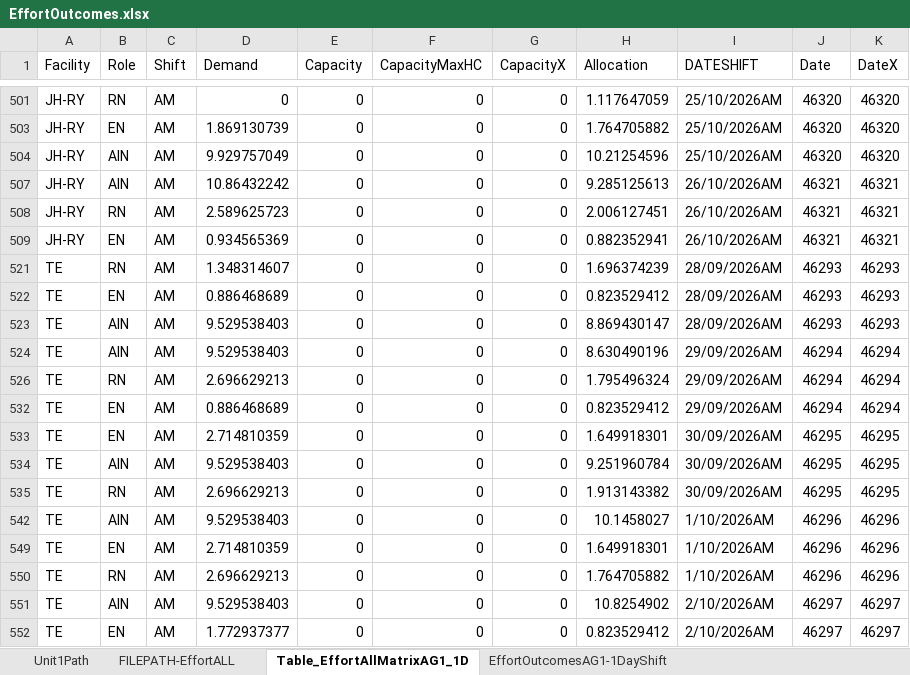
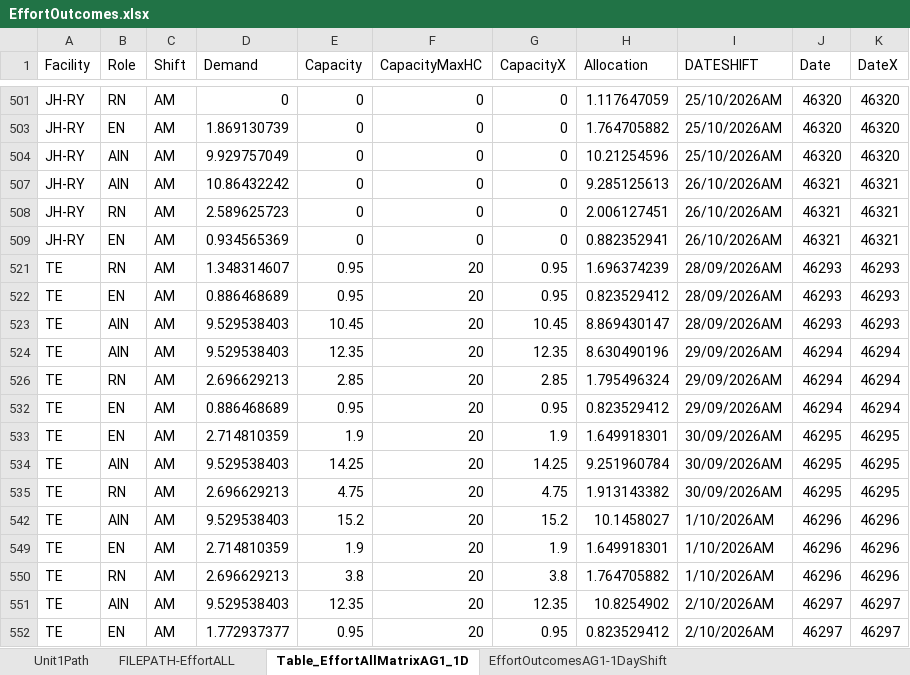
Before and after one commit to CENTRIEffortManagement/ResidentialCare, an Excel workbook: CLIENT/DATExx-Whiddon/2. Calculations/E-O-I/EffortOutcomes.xlsx, sheet Table_EffortAllMatrixAG1_1D, drawn as a sheet; only a part is shown, gaps mark what is left out; values as stored, in another font and other column widths than the file's, no borders; conditional formats and table styles not drawn; the diff covers the shown part only; the diff names each change by its address in the sheet, - before the commit and + after, or states it on an @@ line.

```diff
--- a/CLIENT/DATExx-Whiddon/2. Calculations/E-O-I/EffortOutcomes.xlsx (sheet Table_EffortAllMatrixAG1_1D)
+++ b/CLIENT/DATExx-Whiddon/2. Calculations/E-O-I/EffortOutcomes.xlsx (sheet Table_EffortAllMatrixAG1_1D)
-E521:E522 (Capacity): 0
+E521:E522 (Capacity): 0.95
-F521:F524 (CapacityMaxHC): 0
+F521:F524 (CapacityMaxHC): 20
-G521:G522 (CapacityX): 0
+G521:G522 (CapacityX): 0.95
-E523 (Capacity): 0
+E523 (Capacity): 10.45
-G523 (CapacityX): 0
+G523 (CapacityX): 10.45
-E524 (Capacity): 0
+E524 (Capacity): 12.35
-G524 (CapacityX): 0
+G524 (CapacityX): 12.35
-E526 (Capacity): 0
+E526 (Capacity): 2.85
-F526 (CapacityMaxHC): 0
+F526 (CapacityMaxHC): 20
-G526 (CapacityX): 0
+G526 (CapacityX): 2.85
-E532 (Capacity): 0
+E532 (Capacity): 0.95
-F532:F535 (CapacityMaxHC): 0
+F532:F535 (CapacityMaxHC): 20
-G532 (CapacityX): 0
+G532 (CapacityX): 0.95
-E533 (Capacity): 0
+E533 (Capacity): 1.9
-G533 (CapacityX): 0
+G533 (CapacityX): 1.9
-E534 (Capacity): 0
+E534 (Capacity): 14.25
-G534 (CapacityX): 0
+G534 (CapacityX): 14.25
-E535 (Capacity): 0
+E535 (Capacity): 4.75
-G535 (CapacityX): 0
+G535 (CapacityX): 4.75
-E542 (Capacity): 0
+E542 (Capacity): 15.2
-F542 (CapacityMaxHC): 0
+F542 (CapacityMaxHC): 20
-G542 (CapacityX): 0
+G542 (CapacityX): 15.2
-E549 (Capacity): 0
+E549 (Capacity): 1.9
-F549:F552 (CapacityMaxHC): 0
+F549:F552 (CapacityMaxHC): 20
-G549 (CapacityX): 0
+G549 (CapacityX): 1.9
-E550 (Capacity): 0
+E550 (Capacity): 3.8
-G550 (CapacityX): 0
+G550 (CapacityX): 3.8
-E551 (Capacity): 0
+E551 (Capacity): 12.35
-G551 (CapacityX): 0
+G551 (CapacityX): 12.35
-E552 (Capacity): 0
+E552 (Capacity): 0.95
-G552 (CapacityX): 0
+G552 (CapacityX): 0.95
```
Also changed, not shown: 446 edited cells elsewhere in this sheet, sheet EffortOutcomesAG1-1DayShift, hidden cells, CLIENT/DATExx-Whiddon/2. Calculations/E-O-I/StafMasterList-All.xlsx, CLIENT/DATExx-Whiddon/UNITS/JH-RY/2. Calculations/Capacity.xlsx, 16 other files.
